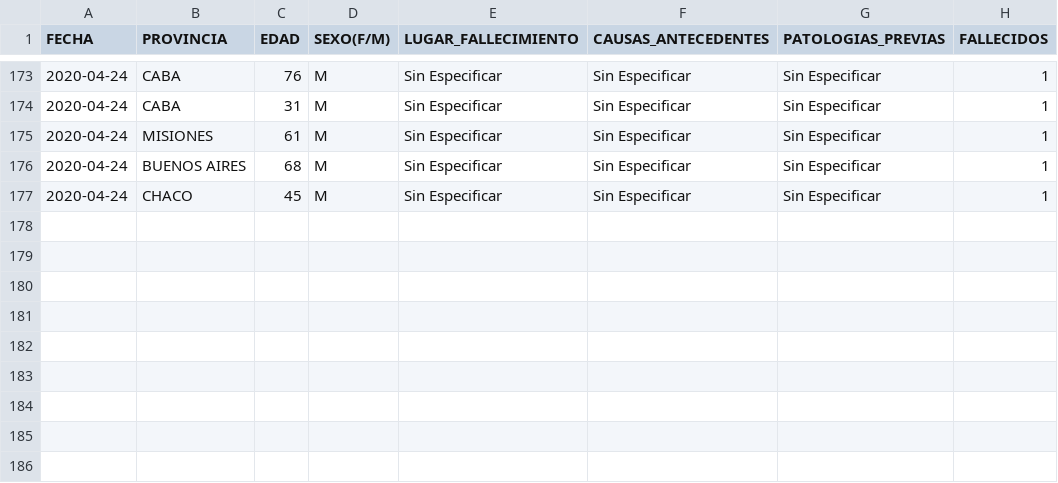
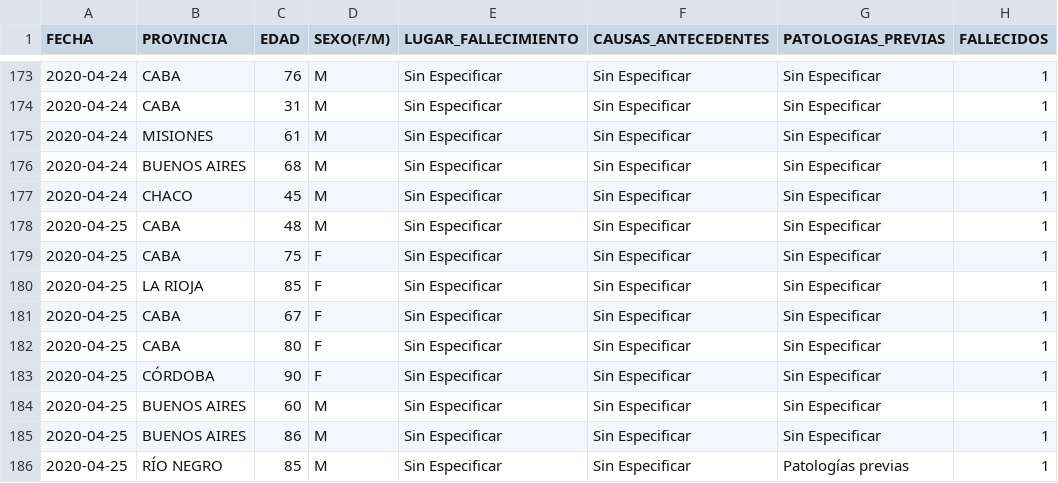
Before and after one commit to JIBarrionuevoGaltier/COVID-19-ARG, a CSV file: DATA_FALLECIDOS_DETALLE.csv, drawn as a sheet; only a part is shown, gaps mark what is left out; the diff names each change by its address in the sheet, - before the commit and + after, or states it on an @@ line.

```diff
--- a/DATA_FALLECIDOS_DETALLE.csv
+++ b/DATA_FALLECIDOS_DETALLE.csv
+row 178: 2020-04-25 | CABA | 48 | M | Sin Especificar | Sin Especificar | Sin Especificar | 1
+row 179: 2020-04-25 | CABA | 75 | F | Sin Especificar | Sin Especificar | Sin Especificar | 1
+row 180: 2020-04-25 | LA RIOJA | 85 | F | Sin Especificar | Sin Especificar | Sin Especificar | 1
+row 181: 2020-04-25 | CABA | 67 | F | Sin Especificar | Sin Especificar | Sin Especificar | 1
+row 182: 2020-04-25 | CABA | 80 | F | Sin Especificar | Sin Especificar | Sin Especificar | 1
+row 183: 2020-04-25 | CÓRDOBA | 90 | F | Sin Especificar | Sin Especificar | Sin Especificar | 1
+row 184: 2020-04-25 | BUENOS AIRES | 60 | M | Sin Especificar | Sin Especificar | Sin Especificar | 1
+row 185: 2020-04-25 | BUENOS AIRES | 86 | M | Sin Especificar | Sin Especificar | Sin Especificar | 1
+row 186: 2020-04-25 | RÍO NEGRO | 85 | M | Sin Especificar | Sin Especificar | Patologías previas | 1
```
Also changed, not shown: DATA_ARGENTINA.csv, DATA_PAISXPROVINCIAS_CONFIMADOS_FALLECIDOS.csv, 3 other files.
